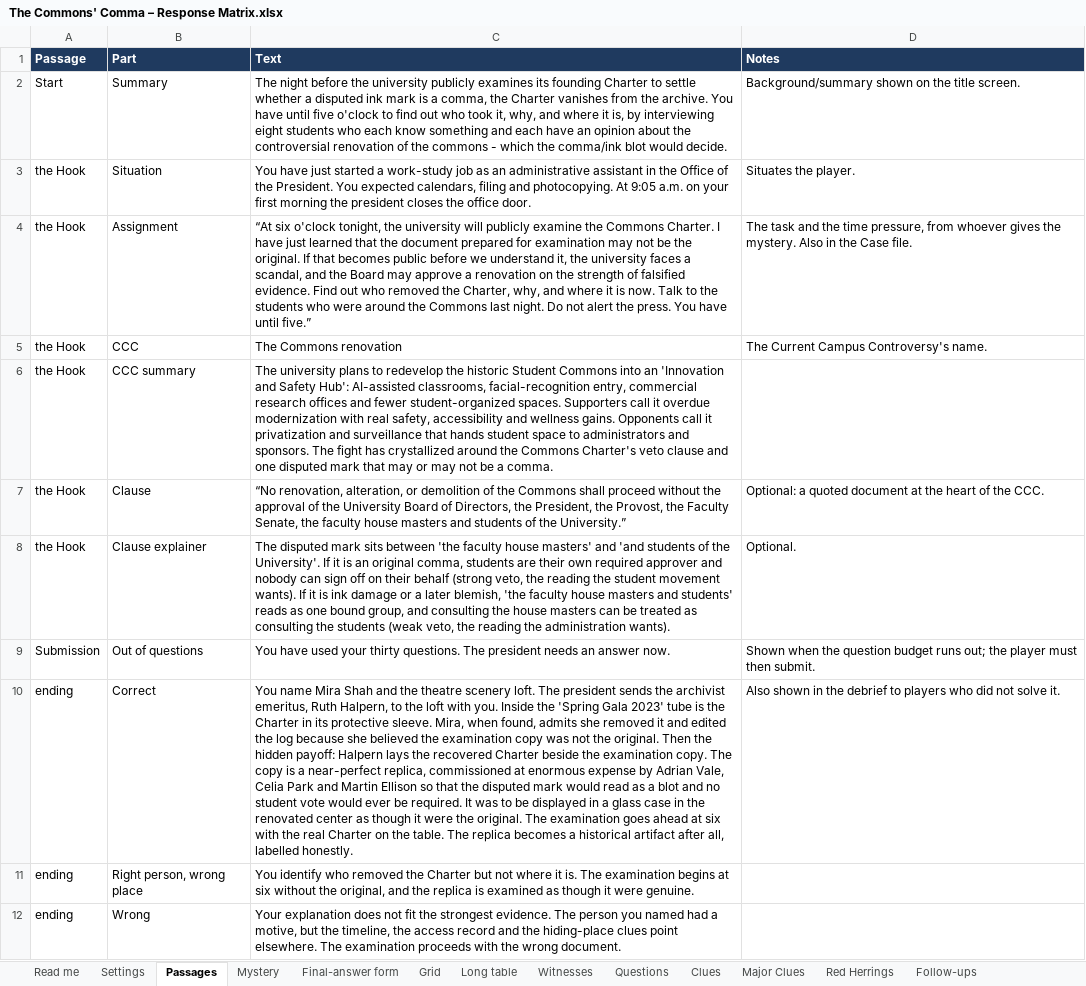
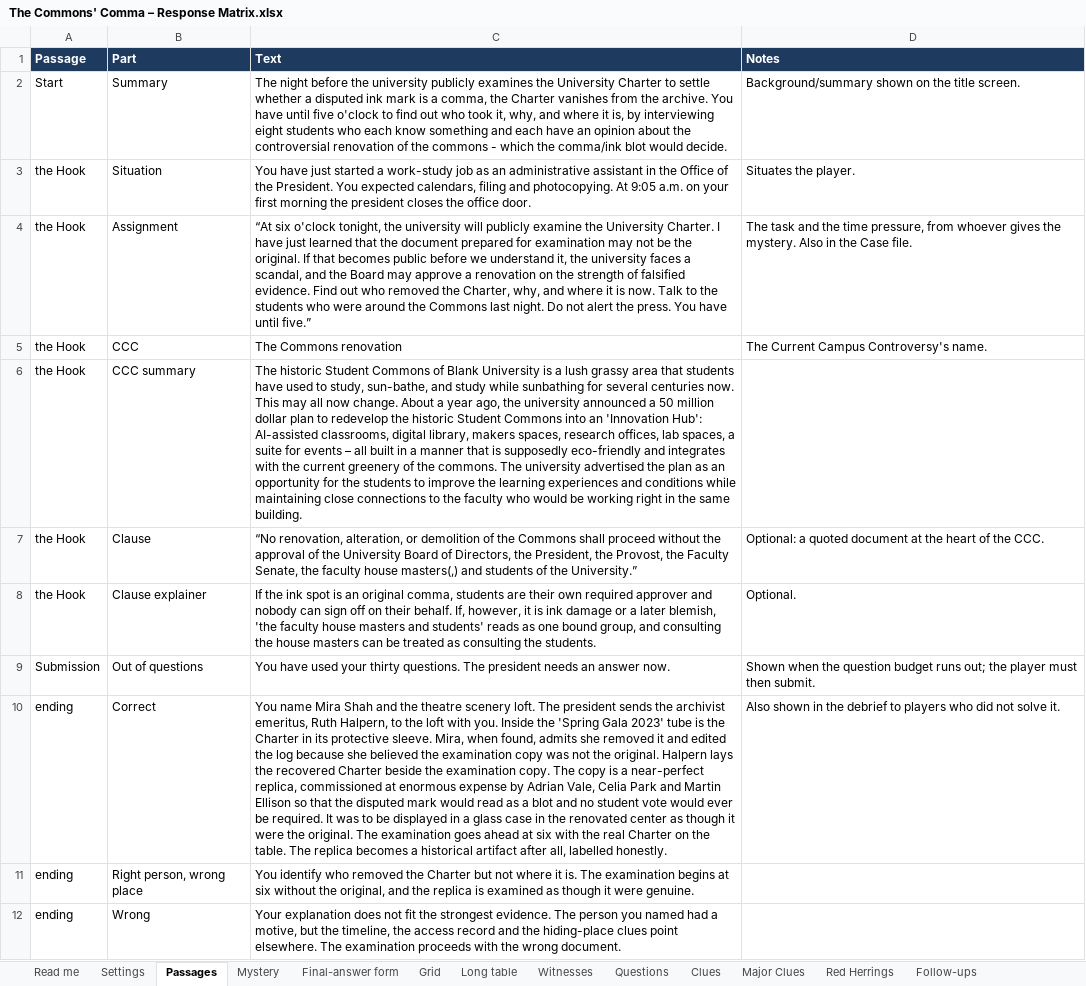
Before and after one commit to HolyTispoon/HEARsay-Mysteries, an Excel workbook: scenarios/commons-comma/The Commons' Comma – Response Matrix.xlsx, sheet Passages, drawn as a sheet; values as stored, in another font and other column widths than the file's, no borders; charts and pictures not drawn; the diff names each change by its address in the sheet, - before the commit and + after, or states it on an @@ line.

```diff
--- a/scenarios/commons-comma/The Commons' Comma – Response Matrix.xlsx (sheet Passages)
+++ b/scenarios/commons-comma/The Commons' Comma – Response Matrix.xlsx (sheet Passages)
-C2 (Text): …publicly examines its founding Charter to…
+C2 (Text): …publicly examines the University Charter to…
-C4 (Text): …examine the Commons Charter. I…
+C4 (Text): …examine the University Charter. I…
-C6 (Text): The university plans to redevelop the historic Student Commons into an 'Innovation and Safety Hub': AI-assisted classrooms, facial-recognition entry, commercial research offices and fewer student-organized spaces. Supporters call it overdue modernization with real safety, accessibility and wellness gains. Opponents call it privatization and surveillance that hands student space to administrators and sponsors. The fight has crystallized around the Commons Charter's veto clause and one disputed mark that may or may not be a comma.
+C6 (Text): The historic Student Commons of Blank University is a lush grassy area that students have used to study, sun-bathe, and study while sunbathing for several centuries now. This may all now change. About a year ago, the university announced a 50 million dollar plan to redevelop the historic Student Commons into an 'Innovation Hub': AI-assisted classrooms, digital library, makers spaces, research offices, lab spaces, a suite for events – all built in a manner that is supposedly eco-friendly and integrates with the current greenery of the commons. The university advertised the plan as an opportunity for the students to improve the learning experiences and conditions while maintaining close connections to the faculty who would be working right in the same building.
-C7 (Text): …faculty house masters and students…
+C7 (Text): …faculty house masters(,) and students…
-C8 (Text): The disputed mark sits between 'the faculty house masters' and 'and students of the University'. If it is an original comma, students are their own required approver and nobody can sign off on their behalf (strong veto, the reading the student movement wants). If it is ink damage or a later blemish, 'the faculty house masters and students' reads as one bound group, and consulting the house masters can be treated as consulting the students (weak veto, the reading the administration wants).
+C8 (Text): If the ink spot is an original comma, students are their own required approver and nobody can sign off on their behalf. If, however, it is ink damage or a later blemish, 'the faculty house masters and students' reads as one bound group, and consulting the house masters can be treated as consulting the students.
-C10 (Text): …the original. Then the hidden payoff: Halpern lays…
+C10 (Text): …the original. Halpern lays…
```
Also changed, not shown: sheet Settings, sheet Grid, sheet Long table, sheet Major Clues, sheet Clues, sheet Witnesses, 2 more sheets, engine/HEARsay game text.xlsx, 6 other files.
